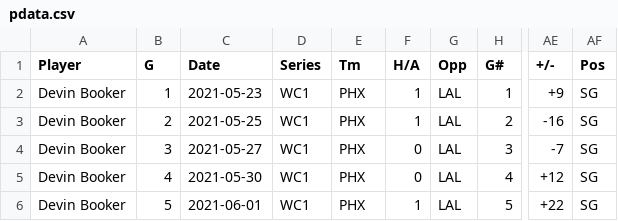
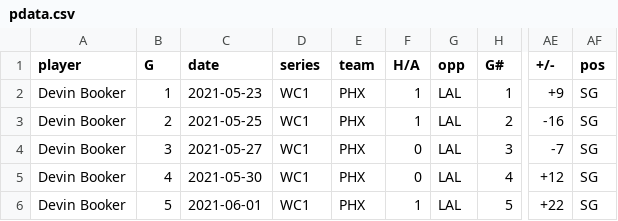
Before and after one commit to madram1423/NBA_betting_model, a CSV file: pdata.csv, drawn as a sheet; only a part is shown, gaps mark what is left out; the diff names each change by its address in the sheet, - before the commit and + after, or states it on an @@ line.

```diff
--- a/pdata.csv
+++ b/pdata.csv
-A1: Player
+A1: player
-C1: Date
+C1: date
-D1: Series
+D1: series
-E1: Tm
+E1: team
-G1: Opp
+G1: opp
-AF1: Pos
+AF1: pos
```
Also changed, not shown: 19 other files.
